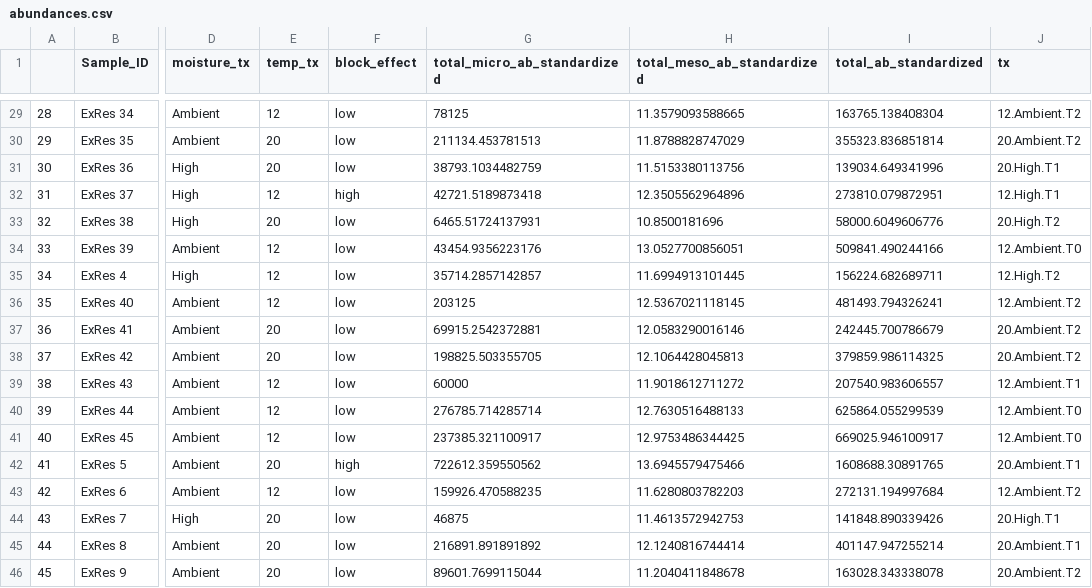
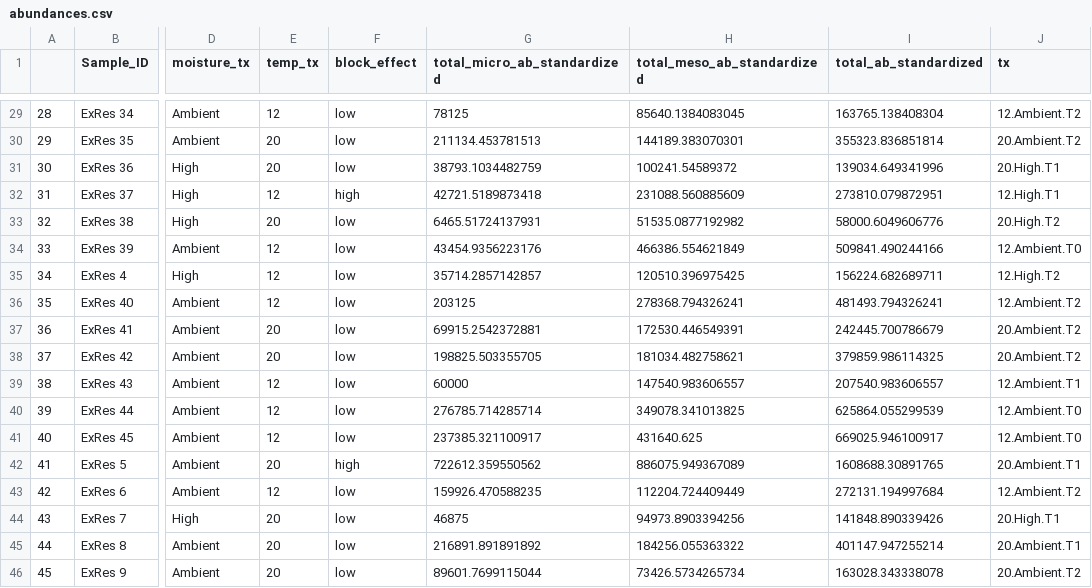
Before and after one commit to trevor-lyman/thesis, a CSV file: Outputs/abundances.csv, drawn as a sheet; only a part is shown, gaps mark what is left out; the diff covers the shown part only; the diff names each change by its address in the sheet, - before the commit and + after, or states it on an @@ line.

```diff
--- a/Outputs/abundances.csv
+++ b/Outputs/abundances.csv
-H29 (total_meso_ab_standardized): 11.3579093588665
+H29 (total_meso_ab_standardized): 85640.1384083045
-H30 (total_meso_ab_standardized): 11.8788828747029
+H30 (total_meso_ab_standardized): 144189.383070301
-H31 (total_meso_ab_standardized): 11.5153380113756
+H31 (total_meso_ab_standardized): 100241.54589372
-H32 (total_meso_ab_standardized): 12.3505562964896
+H32 (total_meso_ab_standardized): 231088.560885609
-H33 (total_meso_ab_standardized): 10.8500181696
+H33 (total_meso_ab_standardized): 51535.0877192982
-H34 (total_meso_ab_standardized): 13.0527700856051
+H34 (total_meso_ab_standardized): 466386.554621849
-H35 (total_meso_ab_standardized): 11.6994913101445
+H35 (total_meso_ab_standardized): 120510.396975425
-H36 (total_meso_ab_standardized): 12.5367021118145
+H36 (total_meso_ab_standardized): 278368.794326241
-H37 (total_meso_ab_standardized): 12.0583290016146
+H37 (total_meso_ab_standardized): 172530.446549391
-H38 (total_meso_ab_standardized): 12.1064428045813
+H38 (total_meso_ab_standardized): 181034.482758621
-H39 (total_meso_ab_standardized): 11.9018612711272
+H39 (total_meso_ab_standardized): 147540.983606557
-H40 (total_meso_ab_standardized): 12.7630516488133
+H40 (total_meso_ab_standardized): 349078.341013825
-H41 (total_meso_ab_standardized): 12.9753486344425
+H41 (total_meso_ab_standardized): 431640.625
-H42 (total_meso_ab_standardized): 13.6945579475466
+H42 (total_meso_ab_standardized): 886075.949367089
-H43 (total_meso_ab_standardized): 11.6280803782203
+H43 (total_meso_ab_standardized): 112204.724409449
-H44 (total_meso_ab_standardized): 11.4613572942753
+H44 (total_meso_ab_standardized): 94973.8903394256
-H45 (total_meso_ab_standardized): 12.1240816744414
+H45 (total_meso_ab_standardized): 184256.055363322
-H46 (total_meso_ab_standardized): 11.2040411848678
+H46 (total_meso_ab_standardized): 73426.5734265734
```
Also changed, not shown: 27 edited cells elsewhere in this file, 9 other files.
